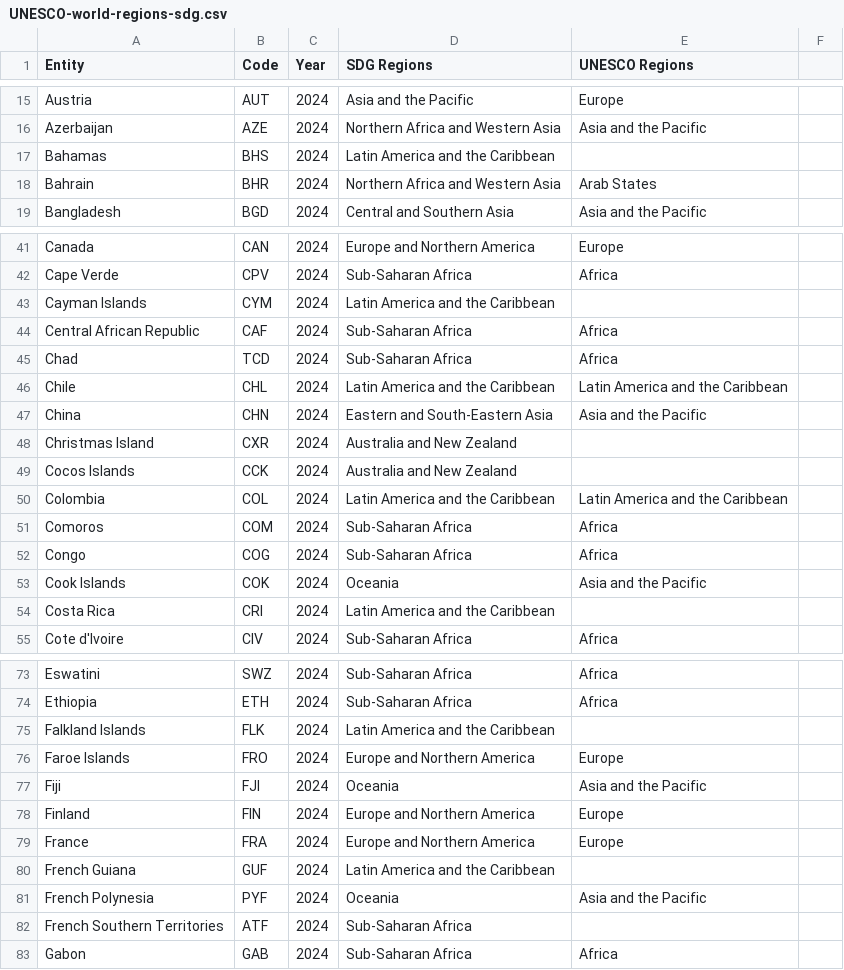
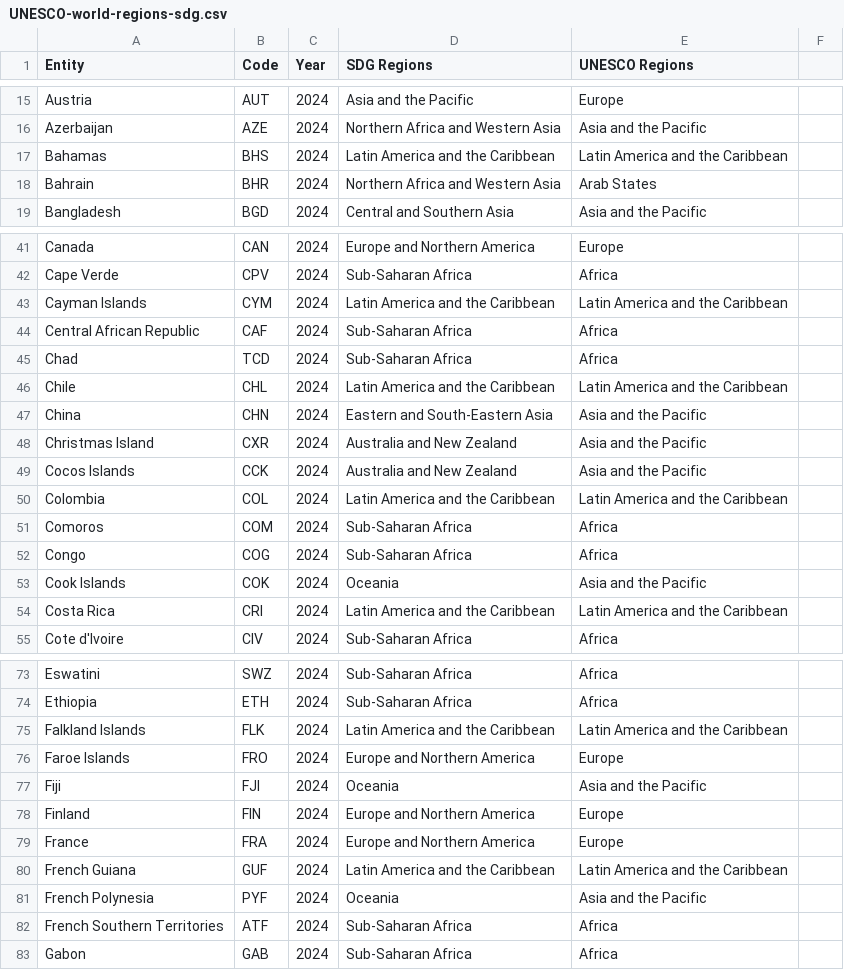
Before and after one commit to IRCAI-SDGobservatory/data, a CSV file: country_codes/UNESCO-world-regions-sdg.csv, drawn as a sheet; only a part is shown, gaps mark what is left out; the diff covers the shown part only.

Commit message:
Update UNESCO-world-regions-sdg.csv

```diff
--- a/country_codes/UNESCO-world-regions-sdg.csv
+++ b/country_codes/UNESCO-world-regions-sdg.csv
@@ -16,3 +16,3 @@ Austria,AUT,2024,Asia and the Pacific,Europe
 Azerbaijan,AZE,2024,Northern Africa and Western Asia,Asia and the Pacific
-Bahamas,BHS,2024,Latin America and the Caribbean
+Bahamas,BHS,2024,Latin America and the Caribbean,Latin America and the Caribbean
 Bahrain,BHR,2024,Northern Africa and Western Asia,Arab States
@@ -42,3 +42,3 @@ Canada,CAN,2024,Europe and Northern America,Europe
 Cape Verde,CPV,2024,Sub-Saharan Africa,Africa
-Cayman Islands,CYM,2024,Latin America and the Caribbean
+Cayman Islands,CYM,2024,Latin America and the Caribbean,Latin America and the Caribbean
 Central African Republic,CAF,2024,Sub-Saharan Africa,Africa
@@ -47,4 +47,4 @@ Chile,CHL,2024,Latin America and the Caribbean,Latin America and the Caribbean
 China,CHN,2024,Eastern and South-Eastern Asia,Asia and the Pacific
-Christmas Island,CXR,2024,Australia and New Zealand
-Cocos Islands,CCK,2024,Australia and New Zealand
+Christmas Island,CXR,2024,Australia and New Zealand,Asia and the Pacific
+Cocos Islands,CCK,2024,Australia and New Zealand,Asia and the Pacific
 Colombia,COL,2024,Latin America and the Caribbean,Latin America and the Caribbean
@@ -53,3 +53,3 @@ Congo,COG,2024,Sub-Saharan Africa,Africa
 Cook Islands,COK,2024,Oceania,Asia and the Pacific
-Costa Rica,CRI,2024,Latin America and the Caribbean
+Costa Rica,CRI,2024,Latin America and the Caribbean,Latin America and the Caribbean
 Cote d'Ivoire,CIV,2024,Sub-Saharan Africa,Africa
@@ -74,3 +74,3 @@ Eswatini,SWZ,2024,Sub-Saharan Africa,Africa
 Ethiopia,ETH,2024,Sub-Saharan Africa,Africa
-Falkland Islands,FLK,2024,Latin America and the Caribbean
+Falkland Islands,FLK,2024,Latin America and the Caribbean,Latin America and the Caribbean
 Faroe Islands,FRO,2024,Europe and Northern America,Europe
@@ -79,5 +79,5 @@ Finland,FIN,2024,Europe and Northern America,Europe
 France,FRA,2024,Europe and Northern America,Europe
-French Guiana,GUF,2024,Latin America and the Caribbean
+French Guiana,GUF,2024,Latin America and the Caribbean,Latin America and the Caribbean
 French Polynesia,PYF,2024,Oceania,Asia and the Pacific
-French Southern Territories,ATF,2024,Sub-Saharan Africa
+French Southern Territories,ATF,2024,Sub-Saharan Africa,Africa
 Gabon,GAB,2024,Sub-Saharan Africa,Africa
```
Also changed, not shown: 11 edited cells elsewhere in this file.
